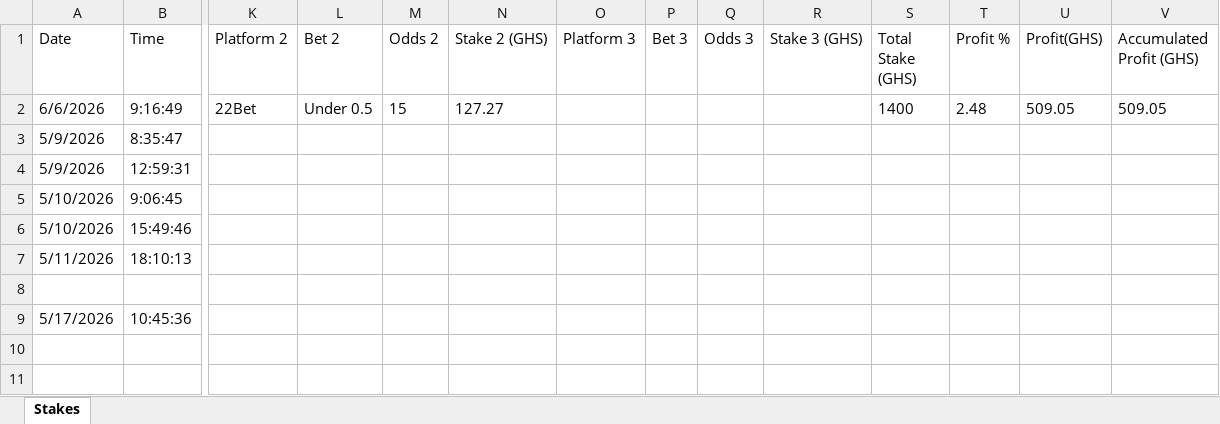
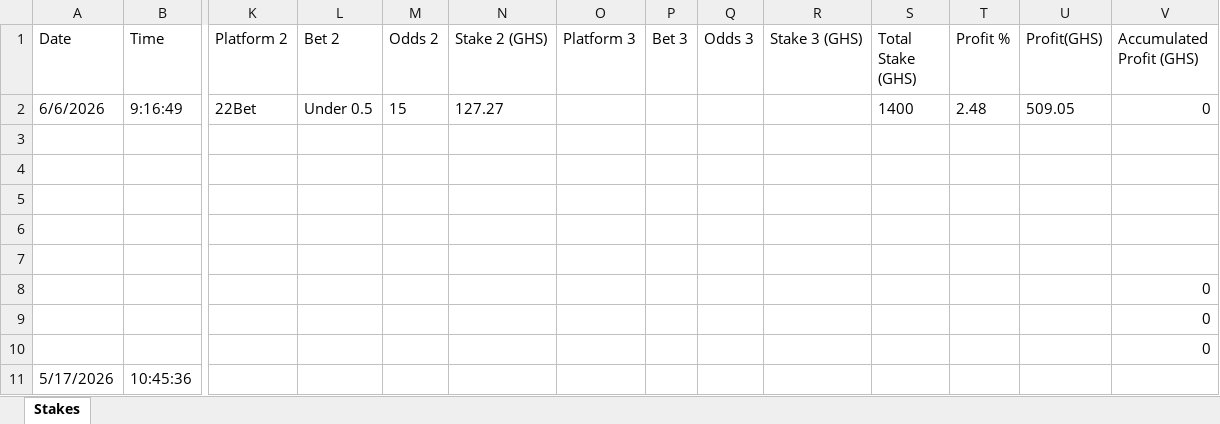
Before and after one commit to ErasmusDuah/ghanaian-odds-market-inefficiency-analysis-system, an Excel workbook: football/data/stake_tracker.xlsx, sheet Stakes, drawn as a sheet; only a part is shown, gaps mark what is left out; values as stored, in another font and other column widths than the file's, no borders; table styles not drawn; removed rows and columns are numbered as before the commit, all else as after; rows hold the shown columns only; the diff names each change by its address in the sheet, - before the commit and + after, or states it on an @@ line.

```diff
--- a/football/data/stake_tracker.xlsx (sheet Stakes)
+++ b/football/data/stake_tracker.xlsx (sheet Stakes)
-V2 (Accumulated Profit (GHS)): 509.05
+V2 (Accumulated Profit (GHS)): 0
-row 3: 5/9/2026 | 8:35:47
-row 4: 5/9/2026 | 12:59:31
-row 5: 5/10/2026 | 9:06:45
-row 6: 5/10/2026 | 15:49:46
-row 7: 5/11/2026 | 18:10:13
+row 4: (empty)
+row 5: (empty)
+row 6: (empty)
+row 7: (empty)
+row 8:  |  |  |  |  |  |  |  |  |  |  |  |  | 0
+row 9:  |  |  |  |  |  |  |  |  |  |  |  |  | 0
+row 10:  |  |  |  |  |  |  |  |  |  |  |  |  | 0
```
Also changed, not shown: 1 other file.
